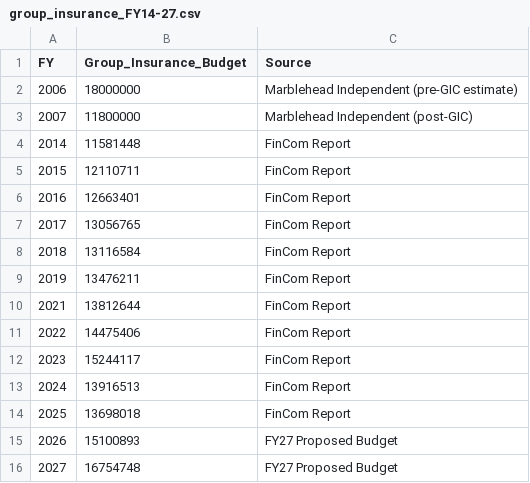
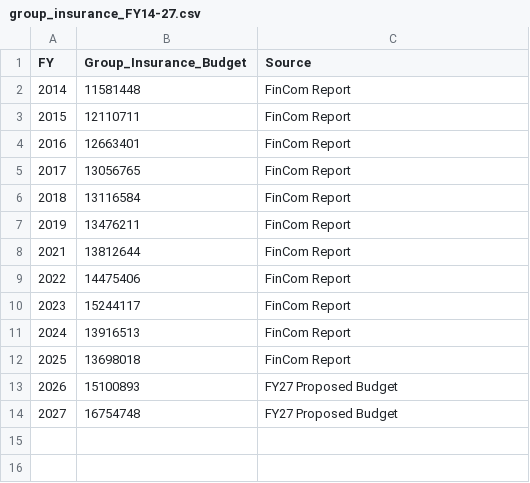
Before and after one commit to agbaber/marblehead, a CSV file: data/group_insurance_FY14-27.csv, drawn as a sheet.

```diff
--- a/data/group_insurance_FY14-27.csv
+++ b/data/group_insurance_FY14-27.csv
@@ -1,4 +1,2 @@
 FY,Group_Insurance_Budget,Source
-2006,18000000,Marblehead Independent (pre-GIC estimate)
-2007,11800000,Marblehead Independent (post-GIC)
 2014,11581448,FinCom Report
```
Also changed, not shown: 1 other file.
